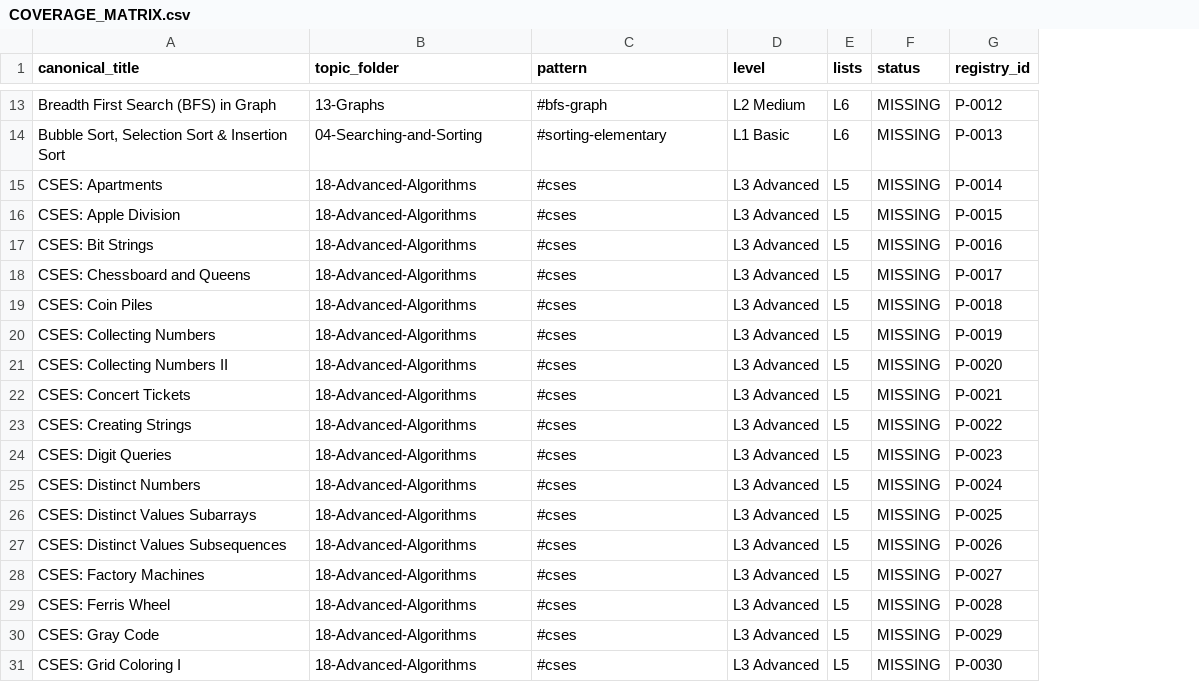
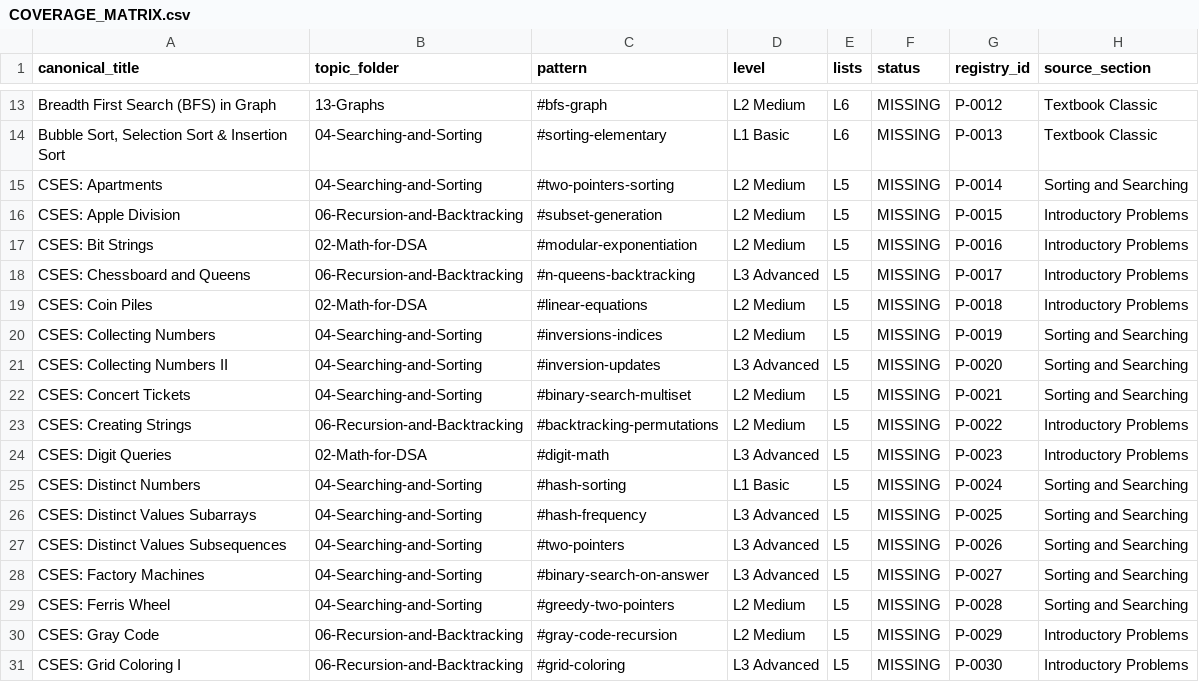
Before and after one commit to Raviranjan010/Complete_DSA_from_basic, a CSV file: _meta/COVERAGE_MATRIX.csv, drawn as a sheet; only a part is shown, gaps mark what is left out; the diff covers the shown part only; the diff names each change by its address in the sheet, - before the commit and + after, or states it on an @@ line.

```diff
--- a/_meta/COVERAGE_MATRIX.csv
+++ b/_meta/COVERAGE_MATRIX.csv
+column H (source_section), rows 13-31: Textbook Classic | Textbook Classic | Sorting and Searching | Introductory Problems | Introductory Problems | Introductory Problems | Introductory Problems | Sorting and Searching | Sorting and Searching | Sorting and Searching | Introductory Problems | Introductory Problems | Sorting and Searching | Sorting and Searching | Sorting and Searching | Sorting and Searching | Sorting and Searching | Introductory Problems | Introductory Problems
-B15 (topic_folder): 18-Advanced-Algorithms
+B15 (topic_folder): 04-Searching-and-Sorting
-C15 (pattern): #cses
+C15 (pattern): #two-pointers-sorting
-D15:D17 (level): L3 Advanced
+D15:D17 (level): L2 Medium
-B16 (topic_folder): 18-Advanced-Algorithms
+B16 (topic_folder): 06-Recursion-and-Backtracking
-C16 (pattern): #cses
+C16 (pattern): #subset-generation
-B17 (topic_folder): 18-Advanced-Algorithms
+B17 (topic_folder): 02-Math-for-DSA
-C17 (pattern): #cses
+C17 (pattern): #modular-exponentiation
-B18 (topic_folder): 18-Advanced-Algorithms
+B18 (topic_folder): 06-Recursion-and-Backtracking
-C18 (pattern): #cses
+C18 (pattern): #n-queens-backtracking
-B19 (topic_folder): 18-Advanced-Algorithms
+B19 (topic_folder): 02-Math-for-DSA
-C19 (pattern): #cses
+C19 (pattern): #linear-equations
-D19:D20 (level): L3 Advanced
+D19:D20 (level): L2 Medium
-B20:B22 (topic_folder): 18-Advanced-Algorithms
+B20:B22 (topic_folder): 04-Searching-and-Sorting
-C20 (pattern): #cses
+C20 (pattern): #inversions-indices
-C21 (pattern): #cses
+C21 (pattern): #inversion-updates
-C22 (pattern): #cses
+C22 (pattern): #binary-search-multiset
-D22:D23 (level): L3 Advanced
+D22:D23 (level): L2 Medium
-B23 (topic_folder): 18-Advanced-Algorithms
+B23 (topic_folder): 06-Recursion-and-Backtracking
-C23 (pattern): #cses
+C23 (pattern): #backtracking-permutations
-B24 (topic_folder): 18-Advanced-Algorithms
+B24 (topic_folder): 02-Math-for-DSA
-C24 (pattern): #cses
+C24 (pattern): #digit-math
-B25:B29 (topic_folder): 18-Advanced-Algorithms
+B25:B29 (topic_folder): 04-Searching-and-Sorting
-C25 (pattern): #cses
+C25 (pattern): #hash-sorting
-D25 (level): L3 Advanced
+D25 (level): L1 Basic
-C26 (pattern): #cses
+C26 (pattern): #hash-frequency
-C27 (pattern): #cses
+C27 (pattern): #two-pointers
-C28 (pattern): #cses
+C28 (pattern): #binary-search-on-answer
-C29 (pattern): #cses
+C29 (pattern): #greedy-two-pointers
-D29:D30 (level): L3 Advanced
+D29:D30 (level): L2 Medium
-B30:B31 (topic_folder): 18-Advanced-Algorithms
+B30:B31 (topic_folder): 06-Recursion-and-Backtracking
-C30 (pattern): #cses
+C30 (pattern): #gray-code-recursion
-C31 (pattern): #cses
+C31 (pattern): #grid-coloring
```
Also changed, not shown: 80 edited cells elsewhere in this file, 29 other files.
